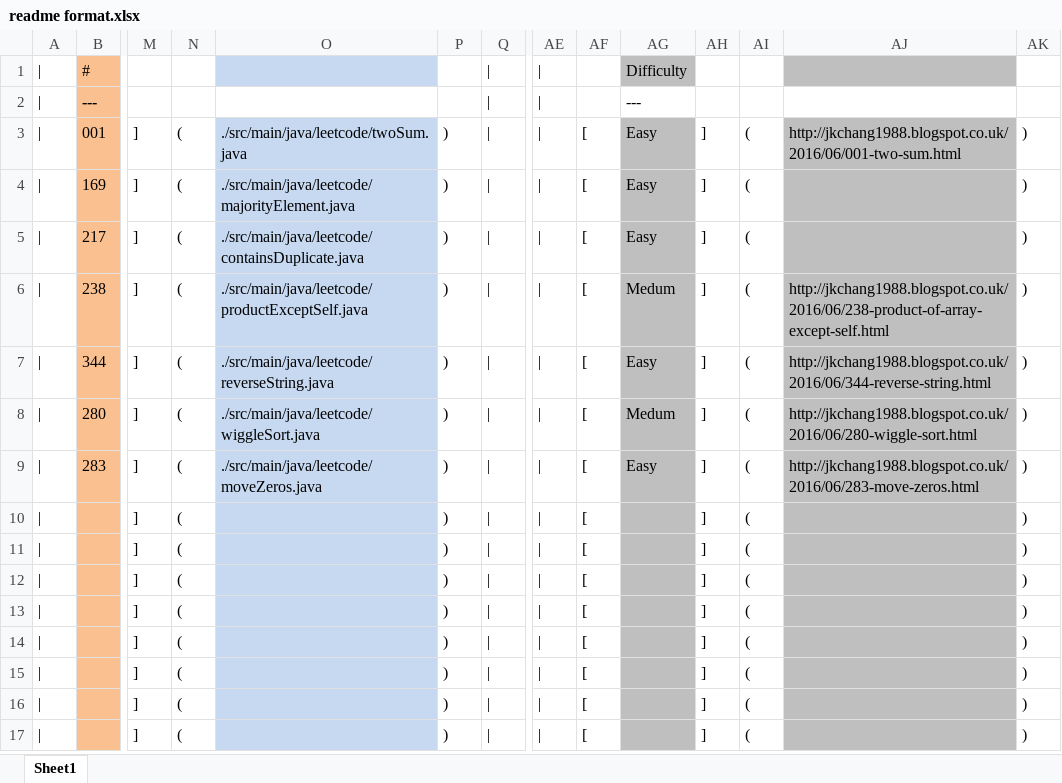
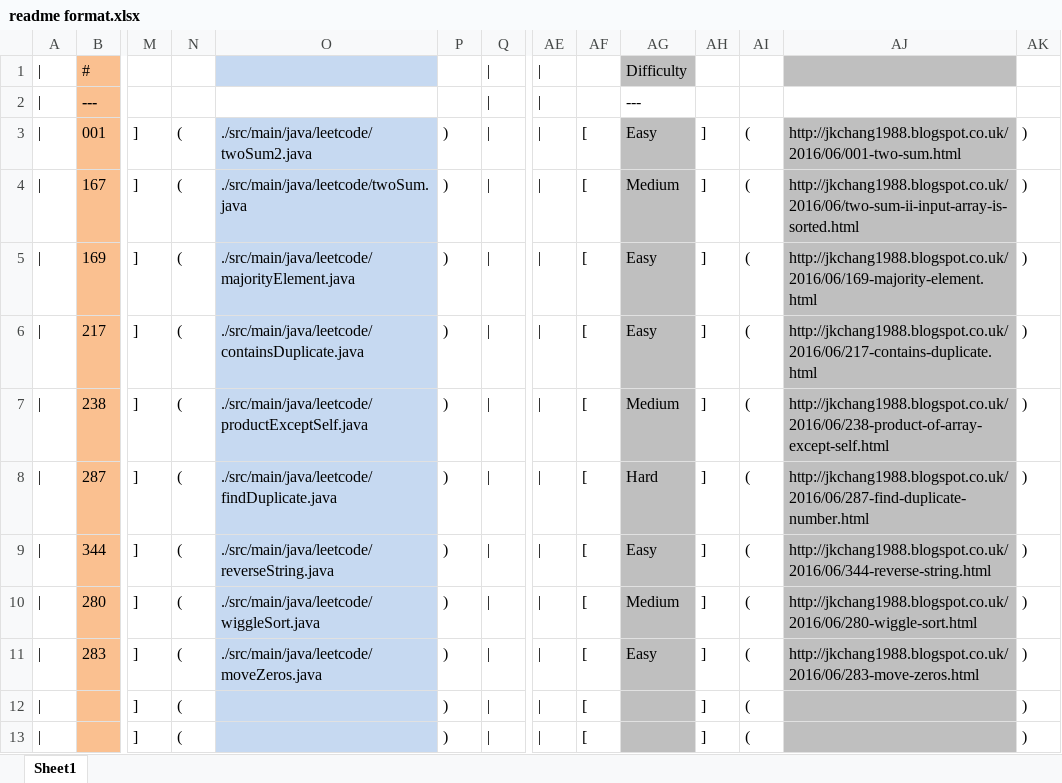
Before and after one commit to JKChang2015/CJK, an Excel workbook: LeetCode/readme format.xlsx, sheet Sheet1, drawn as a sheet; only a part is shown, gaps mark what is left out; the shorter side is filled out with more unchanged rows; values as stored, in another font and other column widths than the file's, no borders; addresses are those after the commit; rows hold the shown columns only; the diff names each change by its address in the sheet, - before the commit and + after, or states it on an @@ line.

```diff
--- a/LeetCode/readme format.xlsx (sheet Sheet1)
+++ b/LeetCode/readme format.xlsx (sheet Sheet1)
-O3: ./src/main/java/leetcode/twoSum.java
+O3: ./src/main/java/leetcode/twoSum2.java
+row 4: | | 167 | ] | ( | ./src/main/java/leetcode/twoSum.java | ) | | | | | [ | Medium | ] | ( | http://jkchang1988.blogspot.co.uk/2016/06/two-sum-ii-input-array-is-sorted.html | )
-AJ5: (empty)
+AJ5: http://jkchang1988.blogspot.co.uk/2016/06/169-majority-element.html
-AJ6: (empty)
+AJ6: http://jkchang1988.blogspot.co.uk/2016/06/217-contains-duplicate.html
-AG7: Medum
+AG7: Medium
+row 8: | | 287 | ] | ( | ./src/main/java/leetcode/findDuplicate.java | ) | | | | | [ | Hard | ] | ( | http://jkchang1988.blogspot.co.uk/2016/06/287-find-duplicate-number.html | )
-AG10: Medum
+AG10: Medium
```
Also changed, not shown: 1 other file.
